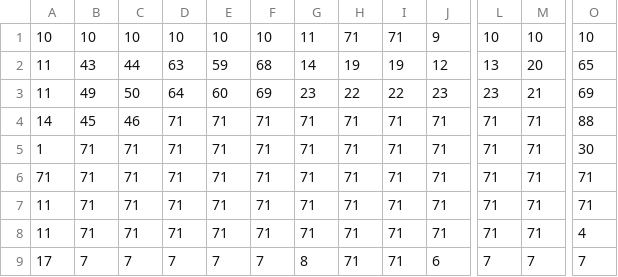
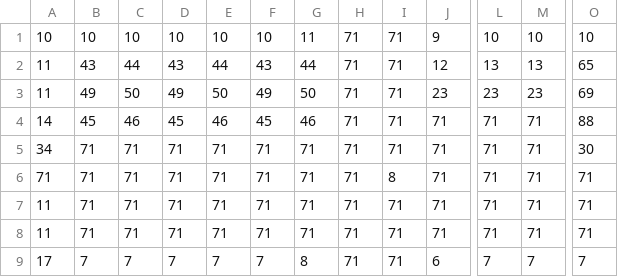
Before and after one commit to gamkedo-la/escape-from-cellblock60, a CSV file: maps/csv/dungeon-05_floor_floor.csv, drawn as a sheet; only a part is shown, gaps mark what is left out; the diff names each change by its address in the sheet, - before the commit and + after, or states it on an @@ line.

```diff
--- a/maps/csv/dungeon-05_floor_floor.csv
+++ b/maps/csv/dungeon-05_floor_floor.csv
-D2: 63
+D2: 43
-E2: 59
+E2: 44
-F2: 68
+F2: 43
-G2: 14
+G2: 44
-H2: 19
+H2: 71
-I2: 19
+I2: 71
-M2: 20
+M2: 13
-D3: 64
+D3: 49
-E3: 60
+E3: 50
-F3: 69
+F3: 49
-G3: 23
+G3: 50
-H3: 22
+H3: 71
-I3: 22
+I3: 71
-M3: 21
+M3: 23
-D4: 71
+D4: 45
-E4: 71
+E4: 46
-F4: 71
+F4: 45
-G4: 71
+G4: 46
-A5: 1
+A5: 34
-I6: 71
+I6: 8
-O8: 4
+O8: 71
```
Also changed, not shown: maps/csv/dungeon-04_floor.csv, maps/csv/dungeon-07_floor.csv, 12 other files.
